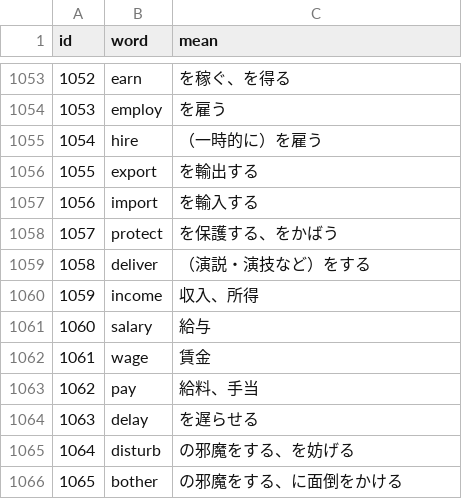
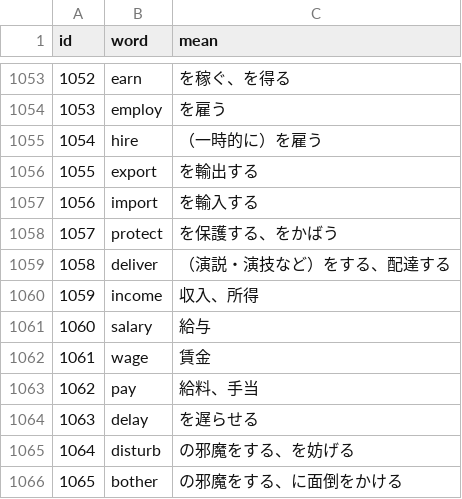
Before and after one commit to AZUMArin/practice, a CSV file: database_1_1000.csv, drawn as a sheet; only a part is shown, gaps mark what is left out.

Commit message:
Update database_1_1000.csv

```diff
--- a/database_1_1000.csv
+++ b/database_1_1000.csv
@@ -1058,3 +1058,3 @@ id,word,mean
 1057,protect,を保護する、をかばう
-1058,deliver,（演説・演技など）をする
+1058,deliver,（演説・演技など）をする、配達する
 1059,income,収入、所得
```
